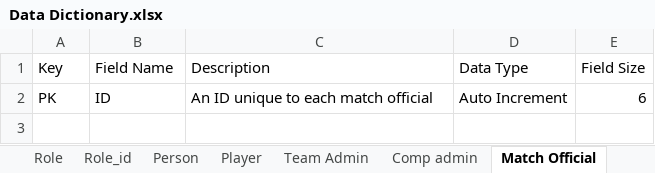
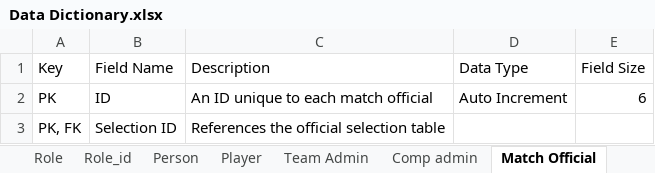
Before and after one commit to leggant/DB2-Design-Assignment, an Excel workbook: Data Dictionary.xlsx, sheet Match Official, drawn as a sheet; values as stored, in another font and other column widths than the file's, no borders; the diff names each change by its address in the sheet, - before the commit and + after, or states it on an @@ line.

Commit message:
Added more tables to the data dictionary

```diff
--- a/Data Dictionary.xlsx (sheet Match Official)
+++ b/Data Dictionary.xlsx (sheet Match Official)
+row 3: PK, FK | Selection ID | References the official selection table
```
Also changed, not shown: sheet Comp admin, sheet Team Admin, sheet Role, other sheet tabs.
